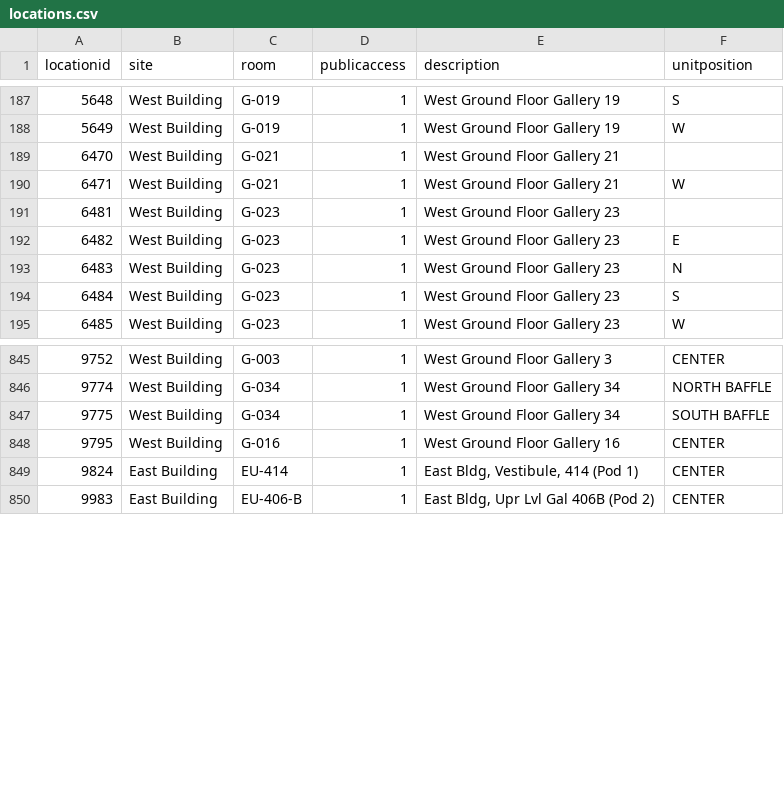
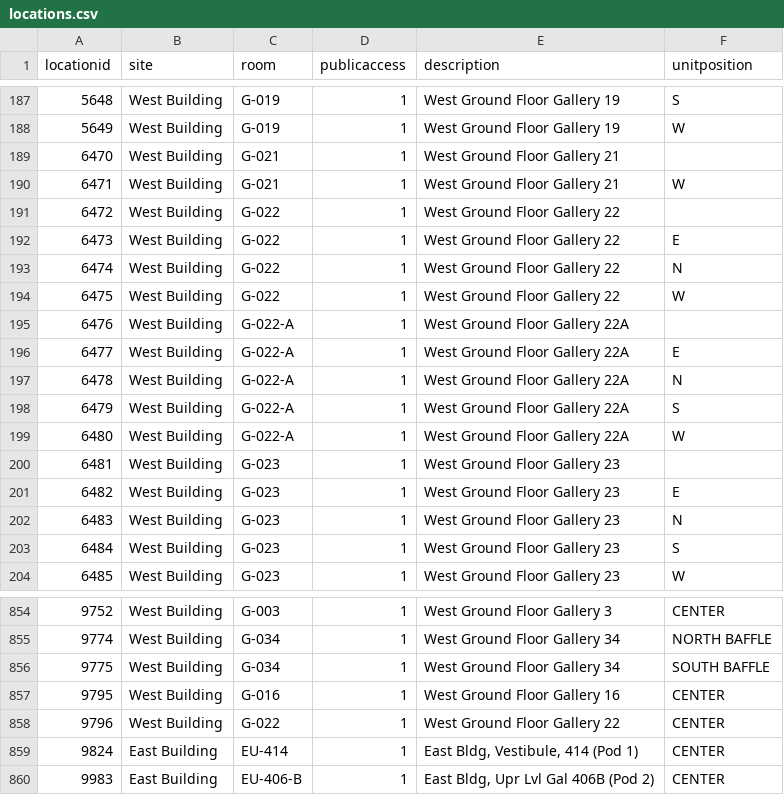
Before and after one commit to NationalGalleryOfArt/opendata, a CSV file: data/locations.csv, drawn as a sheet; only a part is shown, gaps mark what is left out.

Commit message:
2021-11-25 data export

```diff
--- a/data/locations.csv
+++ b/data/locations.csv
@@ -190,2 +190,11 @@ locationid,site,room,publicaccess,description,unitposition
 6471,West Building,G-021,1,West Ground Floor Gallery 21,W
+6472,West Building,G-022,1,West Ground Floor Gallery 22,
+6473,West Building,G-022,1,West Ground Floor Gallery 22,E
+6474,West Building,G-022,1,West Ground Floor Gallery 22,N
+6475,West Building,G-022,1,West Ground Floor Gallery 22,W
+6476,West Building,G-022-A,1,West Ground Floor Gallery 22A,
+6477,West Building,G-022-A,1,West Ground Floor Gallery 22A,E
+6478,West Building,G-022-A,1,West Ground Floor Gallery 22A,N
+6479,West Building,G-022-A,1,West Ground Floor Gallery 22A,S
+6480,West Building,G-022-A,1,West Ground Floor Gallery 22A,W
 6481,West Building,G-023,1,West Ground Floor Gallery 23,
@@ -848,2 +857,3 @@ locationid,site,room,publicaccess,description,unitposition
 9795,West Building,G-016,1,West Ground Floor Gallery 16,CENTER
+9796,West Building,G-022,1,West Ground Floor Gallery 22,CENTER
 9824,East Building,EU-414,1,"East Bldg, Vestibule, 414 (Pod 1)",CENTER
```
Also changed, not shown: data/preferred_locations.csv, data/preferred_locations_tms_locations.csv, 1 other file.
